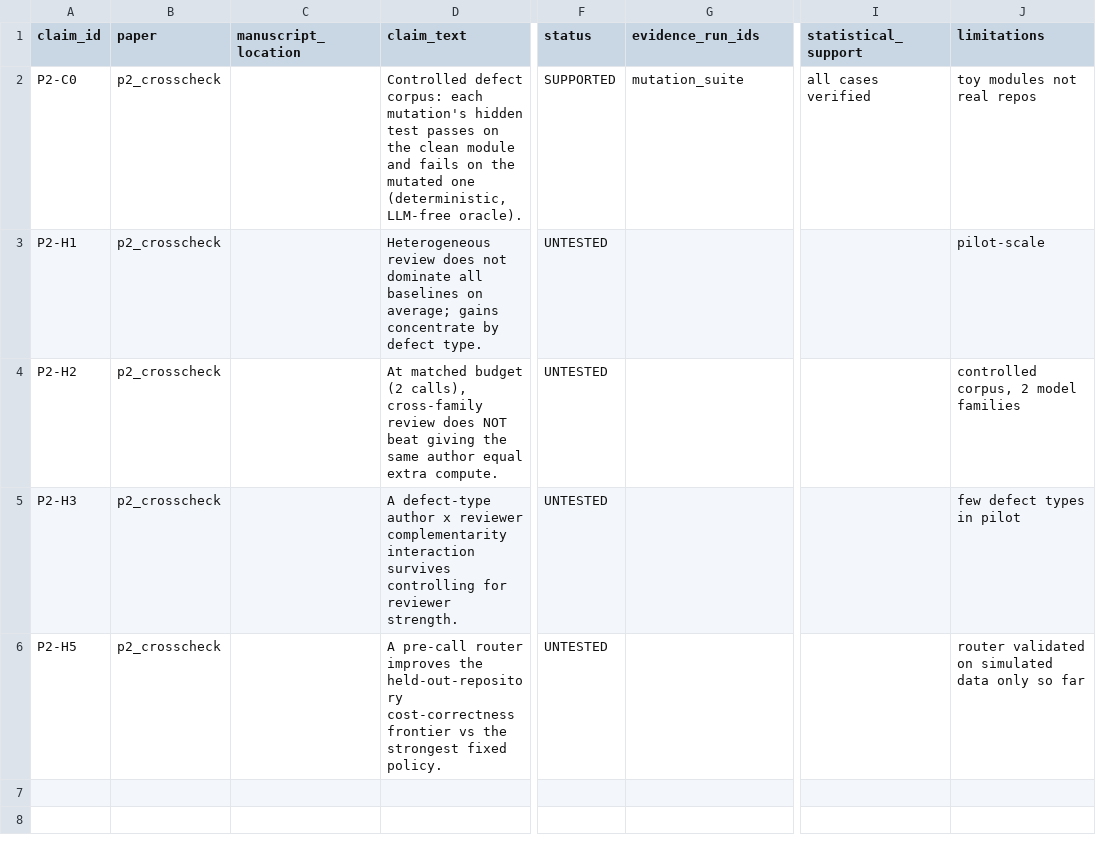
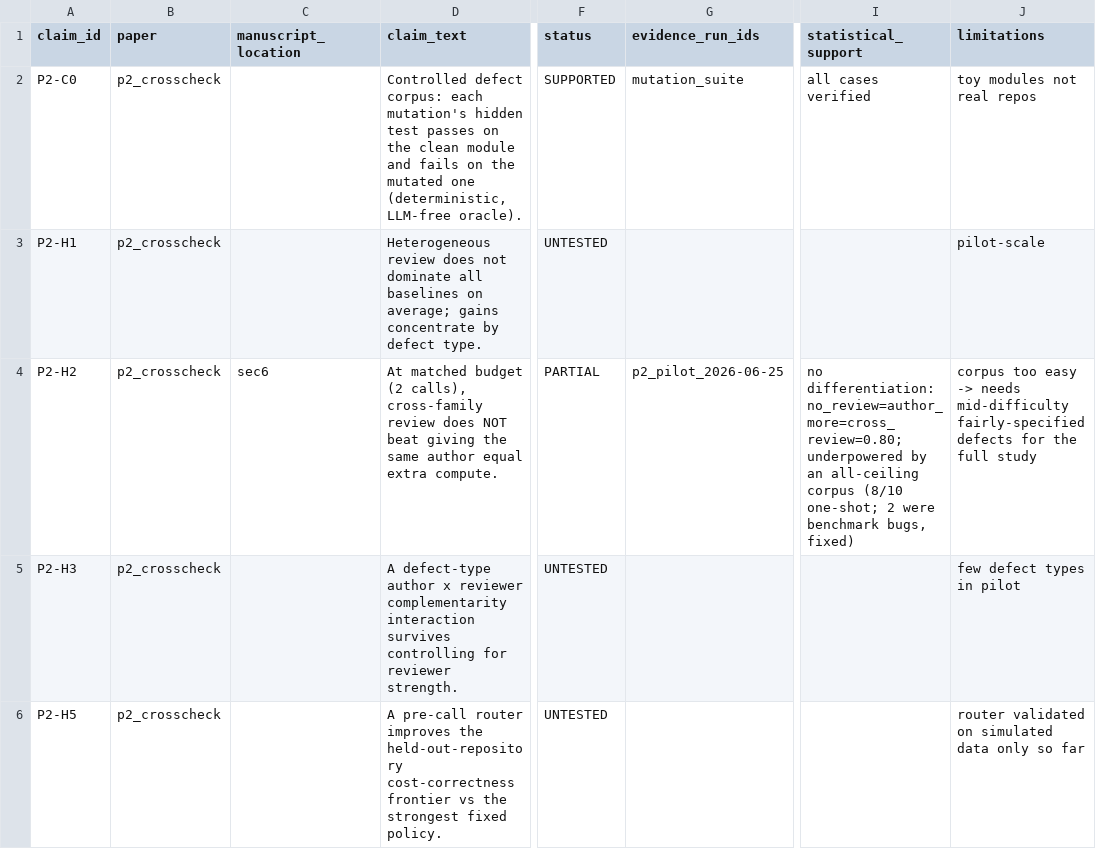
Before and after one commit to yukepenn/research, a CSV file: papers/p2_crosscheck/claim_registry.csv, drawn as a sheet; only a part is shown, gaps mark what is left out; the diff names each change by its address in the sheet, - before the commit and + after, or states it on an @@ line.

```diff
--- a/papers/p2_crosscheck/claim_registry.csv
+++ b/papers/p2_crosscheck/claim_registry.csv
-C4 (manuscript_location): (empty)
+C4 (manuscript_location): sec6
-F4 (status): UNTESTED
+F4 (status): PARTIAL
-G4 (evidence_run_ids): (empty)
+G4 (evidence_run_ids): p2_pilot_2026-06-25
-I4 (statistical_support): (empty)
+I4 (statistical_support): no differentiation: no_review=author_more=cross_review=0.80; underpowered by an all-ceiling corpus (8/10 one-shot; 2 were benchmark bugs, fixed)
-J4 (limitations): controlled corpus, 2 model families
+J4 (limitations): corpus too easy -> needs mid-difficulty fairly-specified defects for the full study
```
Also changed, not shown: 52 other files.
